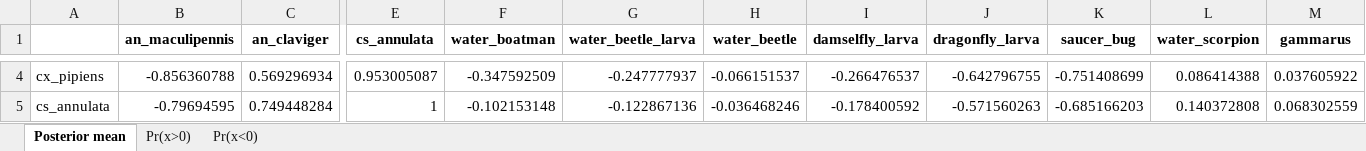
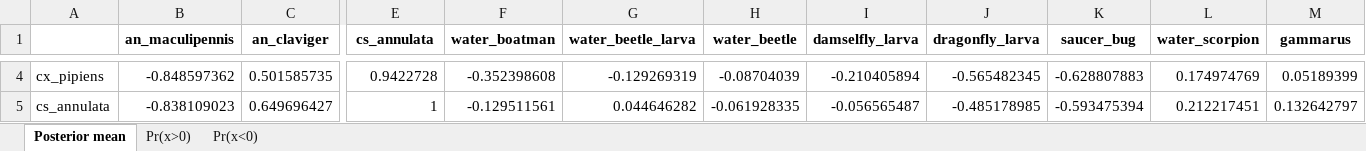
Before and after one commit to SmithD19/SomersetLevels, an Excel workbook: Panels/parameter_estimates_Omega_Abundance_plot_id.xlsx, sheet Posterior mean, drawn as a sheet; only a part is shown, gaps mark what is left out; values as stored, in another font and other column widths than the file's, no borders; the diff covers the shown part only; the diff names each change by its address in the sheet, - before the commit and + after, or states it on an @@ line.

```diff
--- a/Panels/parameter_estimates_Omega_Abundance_plot_id.xlsx (sheet Posterior mean)
+++ b/Panels/parameter_estimates_Omega_Abundance_plot_id.xlsx (sheet Posterior mean)
-B4 (an_maculipennis): -0.856360788
+B4 (an_maculipennis): -0.848597362
-C4 (an_claviger): 0.569296934
+C4 (an_claviger): 0.501585735
-E4 (cs_annulata): 0.953005087
+E4 (cs_annulata): 0.9422728
-F4 (water_boatman): -0.347592509
+F4 (water_boatman): -0.352398608
-G4 (water_beetle_larva): -0.247777937
+G4 (water_beetle_larva): -0.129269319
-H4 (water_beetle): -0.066151537
+H4 (water_beetle): -0.08704039
-I4 (damselfly_larva): -0.266476537
+I4 (damselfly_larva): -0.210405894
-J4 (dragonfly_larva): -0.642796755
+J4 (dragonfly_larva): -0.565482345
-K4 (saucer_bug): -0.751408699
+K4 (saucer_bug): -0.628807883
-L4 (water_scorpion): 0.086414388
+L4 (water_scorpion): 0.174974769
-M4 (gammarus): 0.037605922
+M4 (gammarus): 0.05189399
-B5 (an_maculipennis): -0.79694595
+B5 (an_maculipennis): -0.838109023
-C5 (an_claviger): 0.749448284
+C5 (an_claviger): 0.649696427
-F5 (water_boatman): -0.102153148
+F5 (water_boatman): -0.129511561
-G5 (water_beetle_larva): -0.122867136
+G5 (water_beetle_larva): 0.044646282
-H5 (water_beetle): -0.036468246
+H5 (water_beetle): -0.061928335
-I5 (damselfly_larva): -0.178400592
+I5 (damselfly_larva): -0.056565487
-J5 (dragonfly_larva): -0.571560263
+J5 (dragonfly_larva): -0.485178985
-K5 (saucer_bug): -0.685166203
+K5 (saucer_bug): -0.593475394
-L5 (water_scorpion): 0.140372808
+L5 (water_scorpion): 0.212217451
-M5 (gammarus): 0.068302559
+M5 (gammarus): 0.132642797
```
Also changed, not shown: 111 edited cells elsewhere in this sheet, sheet Pr(x>0), sheet Pr(x<0), Panels/parameter_estimates_Beta_Abundance.xlsx, Panels/parameter_estimates_Beta_PresenceAbsence.xlsx, 19 other files.
